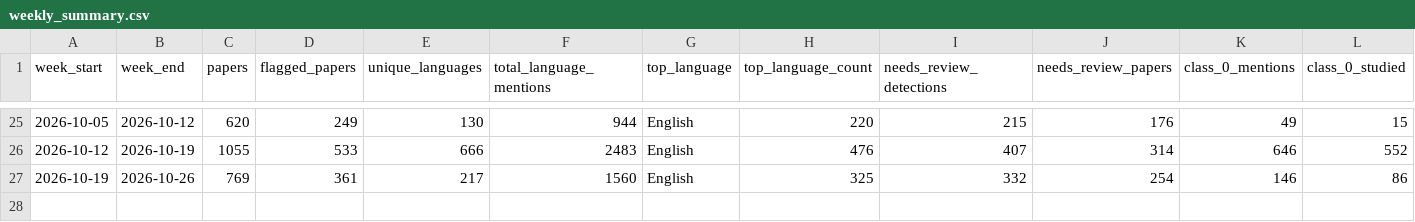
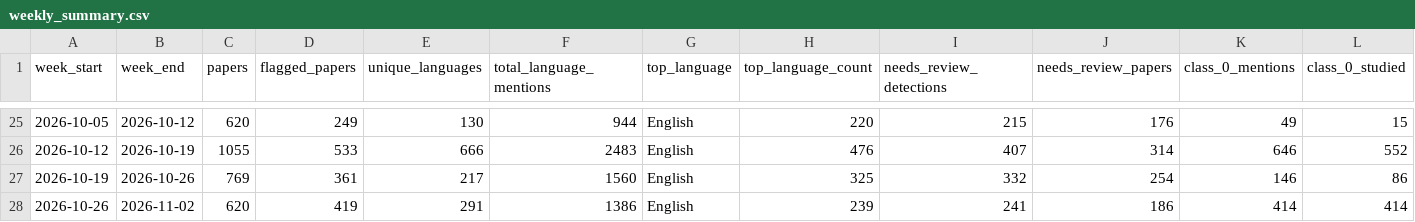
Before and after one commit to kavindu-w/langtrend, a CSV file: data/processed/weekly_summary.csv, drawn as a sheet; only a part is shown, gaps mark what is left out; rows hold the shown columns only; the diff names each change by its address in the sheet, - before the commit and + after, or states it on an @@ line.

```diff
--- a/data/processed/weekly_summary.csv
+++ b/data/processed/weekly_summary.csv
+row 28: 2026-10-26 | 2026-11-02 | 620 | 419 | 291 | 1386 | English | 239 | 241 | 186 | 414 | 414
```
Also changed, not shown: 3 other files.
